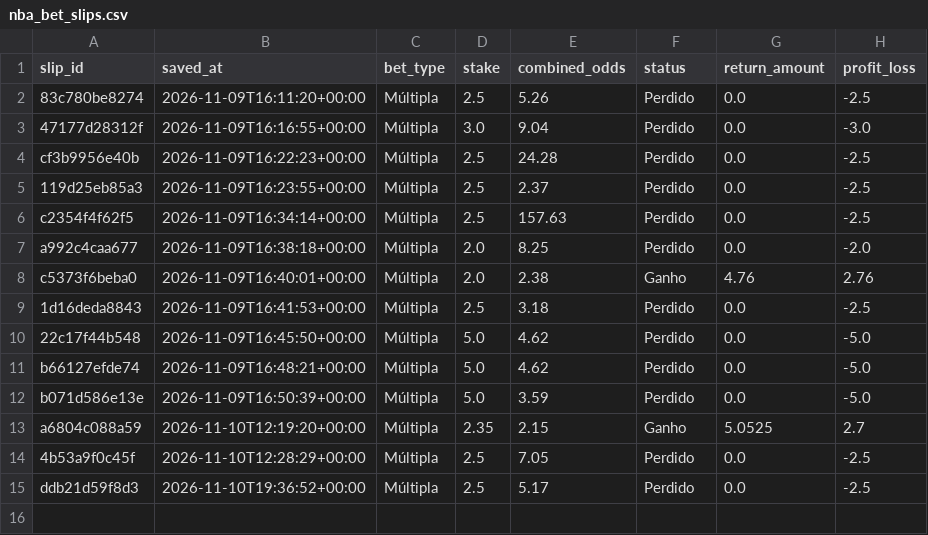
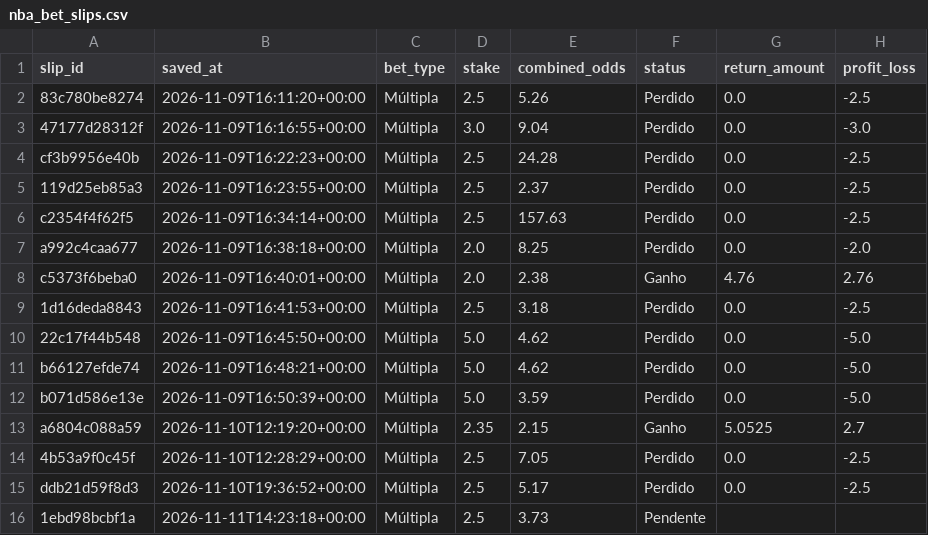
Before and after one commit to lmdpires/nba-lab-pro, a CSV file: nba_bet_slips.csv, drawn as a sheet; the diff names each change by its address in the sheet, - before the commit and + after, or states it on an @@ line.

```diff
--- a/nba_bet_slips.csv
+++ b/nba_bet_slips.csv
+row 16: 1ebd98bcbf1a | 2026-11-11T14:23:18+00:00 | Múltipla | 2.5 | 3.73 | Pendente
```
Also changed, not shown: nba_bet_selections.csv.
